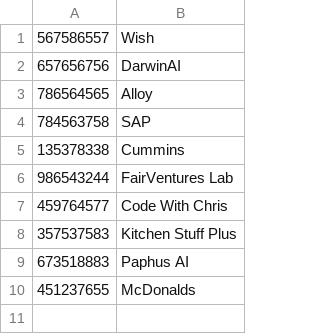
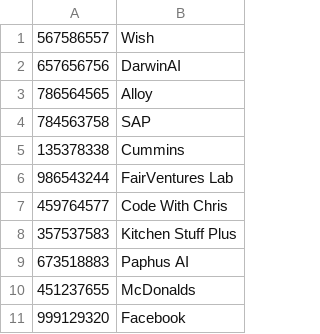
Before and after one commit to SimonZhang0606/Coop_MMR, a TSV file: sql_scripts/sample_data/company.tsv, drawn as a sheet; the diff names each change by its address in the sheet, - before the commit and + after, or states it on an @@ line.

```diff
--- a/sql_scripts/sample_data/company.tsv
+++ b/sql_scripts/sample_data/company.tsv
+row 11: 999129320 | Facebook
```
Also changed, not shown: sql_scripts/sample_data/job.tsv, sql_scripts/sample_data/job_tag.tsv, 1 other file.
